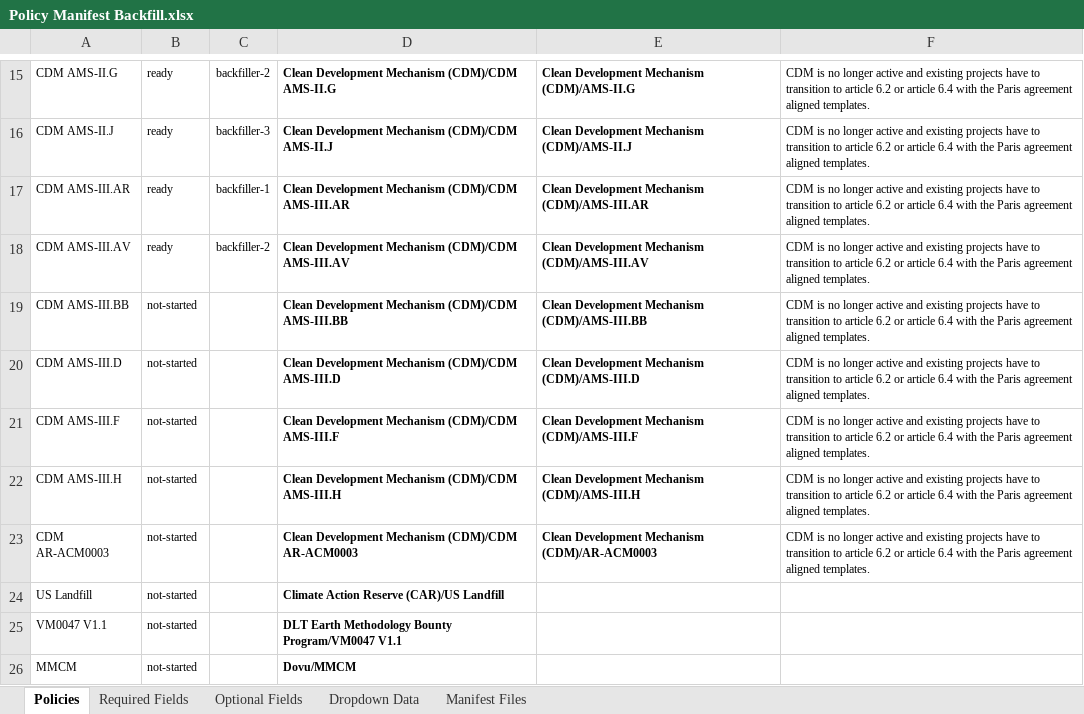
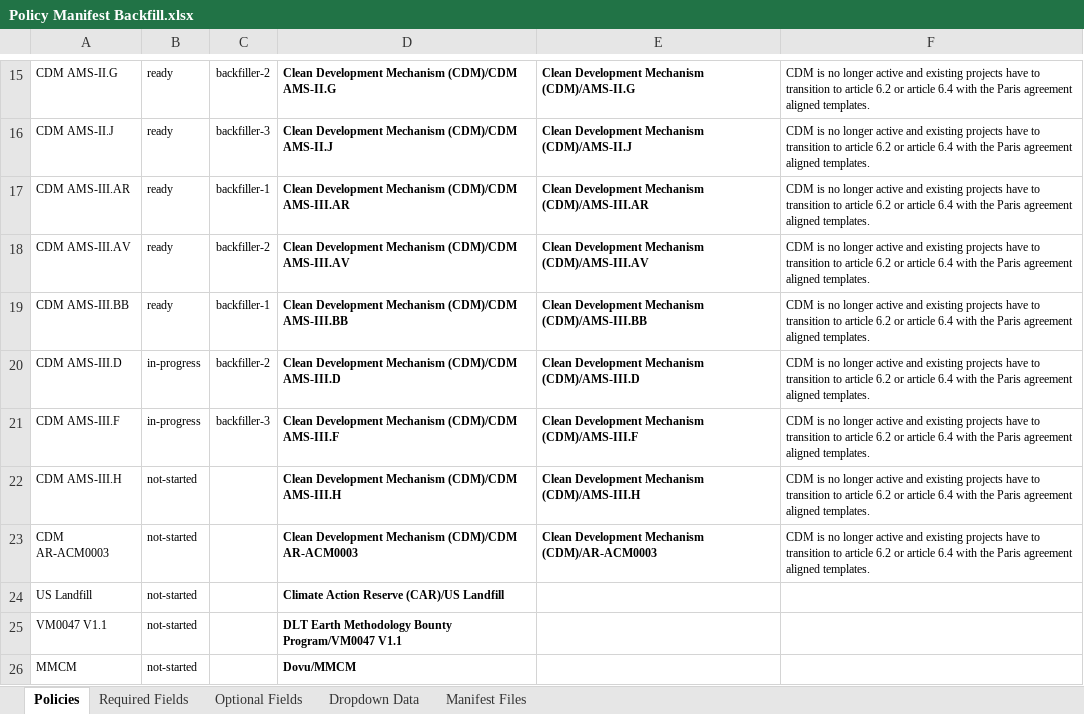
Before and after one commit to swidnikk/guardian, an Excel workbook: Methodology Library/Policy Manifest Backfill.xlsx, sheet Policies, drawn as a sheet; only a part is shown, gaps mark what is left out; values as stored, in another font and other column widths than the file's, no borders; charts and pictures and table styles not drawn; the diff names each change by its address in the sheet, - before the commit and + after, or states it on an @@ line.

```diff
--- a/Methodology Library/Policy Manifest Backfill.xlsx (sheet Policies)
+++ b/Methodology Library/Policy Manifest Backfill.xlsx (sheet Policies)
-B19: not-started
+B19: ready
-C19: (empty)
+C19: backfiller-1
-B20:B21: not-started
+B20:B21: in-progress
-C20: (empty)
+C20: backfiller-2
-C21: (empty)
+C21: backfiller-3
```
Also changed, not shown: sheet Required Fields, sheet Optional Fields, 1 other file.
